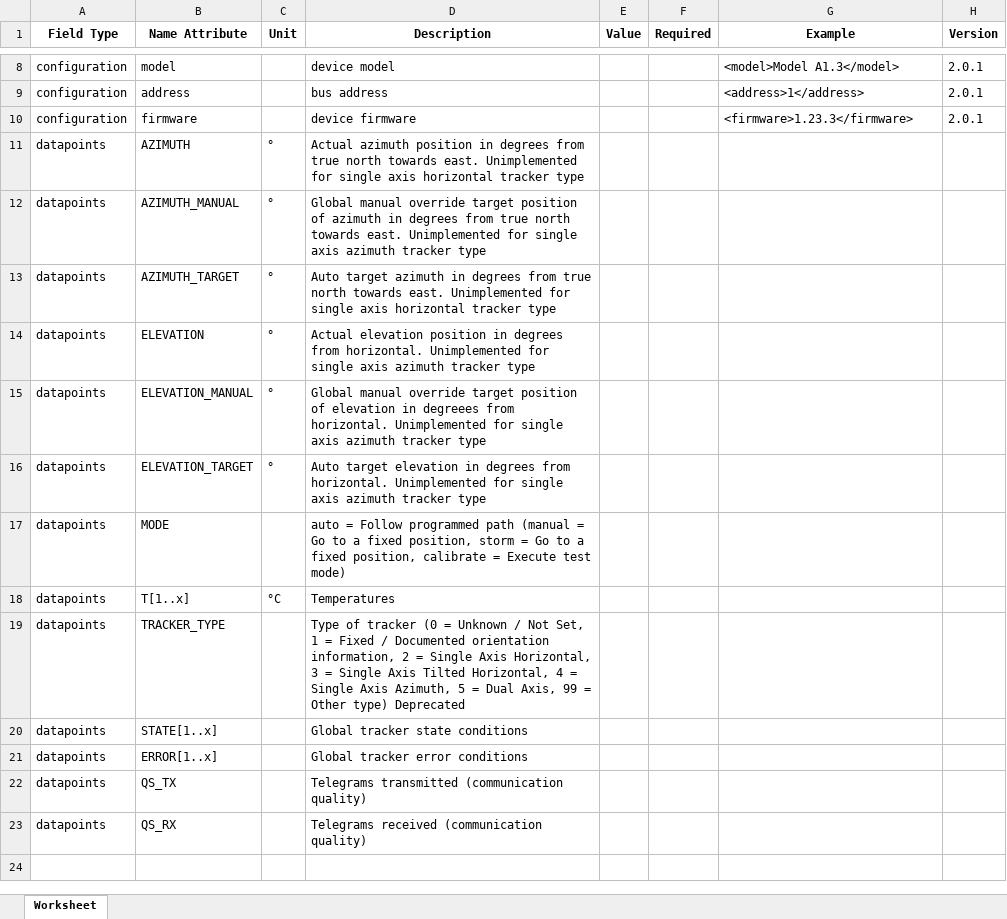
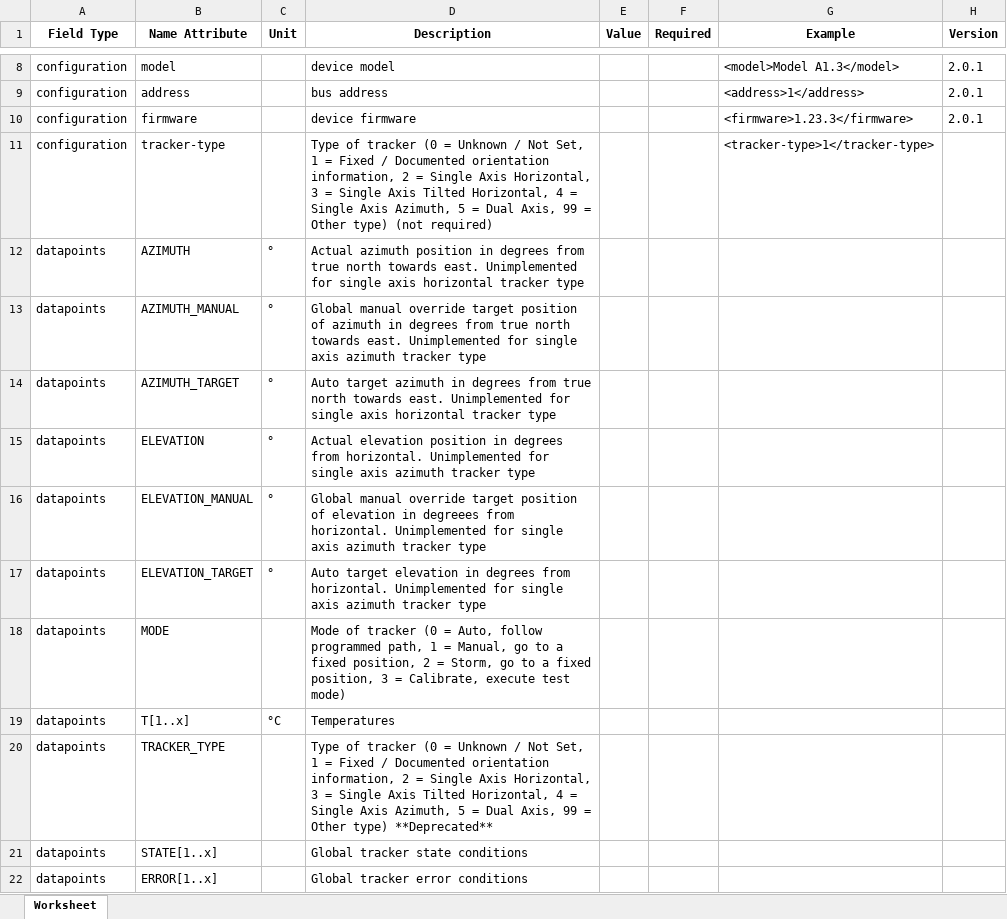
Before and after one commit to meteocontrol/meteocontrol.github.io, an Excel workbook: import-specification/devices/tracker.xlsx, sheet Worksheet, drawn as a sheet; only a part is shown, gaps mark what is left out; the shorter side is filled out with more unchanged rows; values as stored, in another font and other column widths than the file's, no borders; addresses are those after the commit; the diff names each change by its address in the sheet, - before the commit and + after, or states it on an @@ line.

Commit message:
Change tracker MODE from string to enum

```diff
--- a/import-specification/devices/tracker.xlsx (sheet Worksheet)
+++ b/import-specification/devices/tracker.xlsx (sheet Worksheet)
+row 11: configuration | tracker-type |  | Type of tracker (0 = Unknown / Not Set, 1 = Fixed / Documented orientation information, 2 = Single Axis Horizontal, 3 = Single Axis Tilted Horizontal, 4 = Single Axis Azimuth, 5 = Dual Axis, 99 = Other type) (not required) |  |  | <tracker-type>1</tracker-type>
-D18 (Description): auto = Follow programmed path (manual = Go to a fixed position, storm = Go to a fixed position, calibrate = Execute test mode)
+D18 (Description): Mode of tracker (0 = Auto, follow programmed path, 1 = Manual, go to a fixed position, 2 = Storm, go to a fixed position, 3 = Calibrate, execute test mode)
-D20 (Description): …Other type) Deprecated
+D20 (Description): …Other type) **Deprecated**
```
Also changed, not shown: 1 other file.
